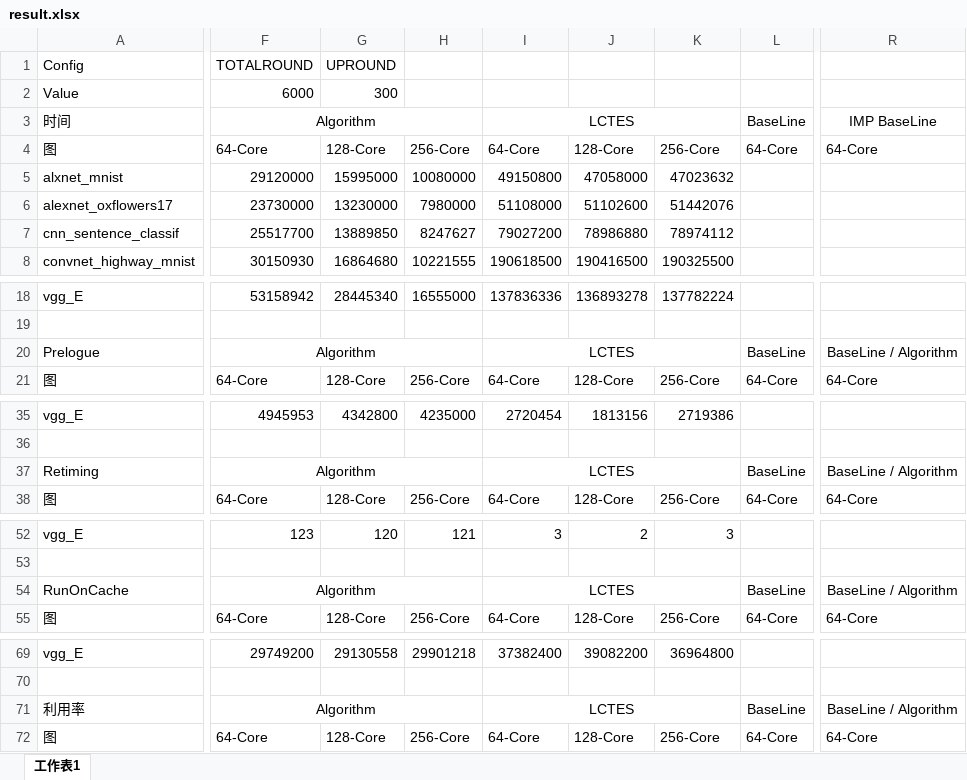
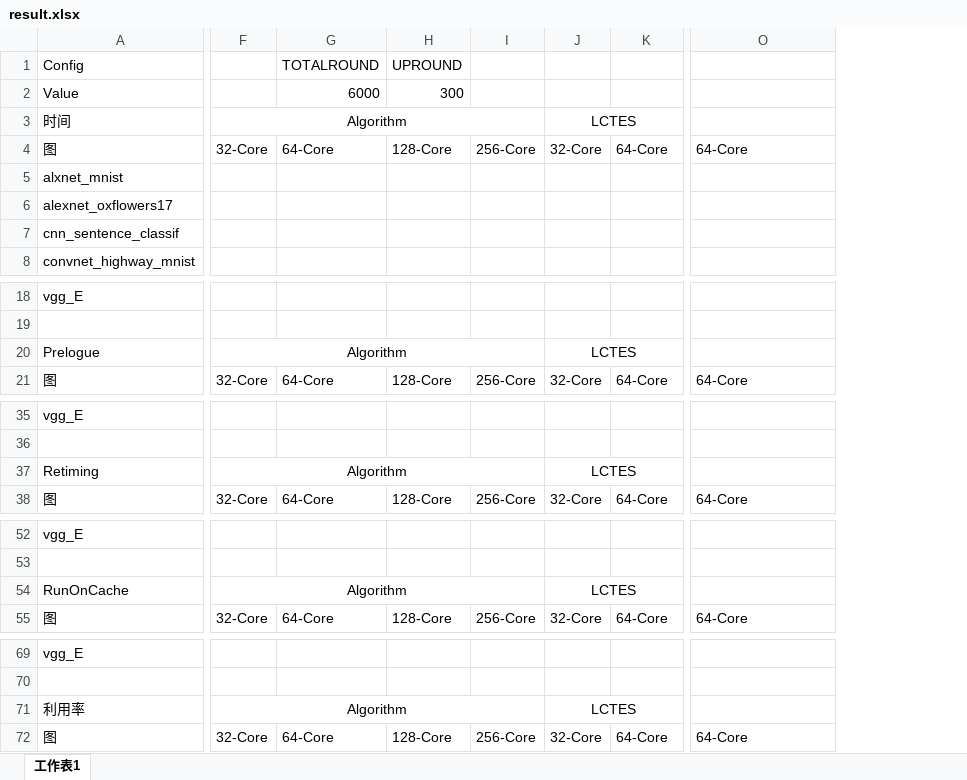
Before and after one commit to luffy06/ScheduleForCNN, an Excel workbook: result/result.xlsx, sheet 工作表1, drawn as a sheet; only a part is shown, gaps mark what is left out; values as stored, in another font and other column widths than the file's, no borders; removed rows and columns are numbered as before the commit, all else as after; the diff covers the shown part only; the diff names each change by its address in the sheet, - before the commit and + after, or states it on an @@ line.

Commit message:
update result

```diff
--- a/result/result.xlsx (sheet 工作表1)
+++ b/result/result.xlsx (sheet 工作表1)
-column F, rows 1-8: TOTALROUND | 6000 | Algorithm | 64-Core | 29120000 | 23730000 | 25517700 | 30150930; rows 18-21: 53158942 |  | Algorithm | 64-Core; rows 35-38: 4945953 |  | Algorithm | 64-Core; rows 52-55: 123 |  | Algorithm | 64-Core; rows 69-72: 29749200 |  | Algorithm | 64-Core
-column G, rows 1-8: UPROUND | 300 |  | 128-Core | 15995000 | 13230000 | 13889850 | 16864680; rows 18-21: 28445340 |  |  | 128-Core; rows 35-38: 4342800 |  |  | 128-Core; rows 52-55: 120 |  |  | 128-Core; rows 69-72: 29130558 |  |  | 128-Core
-column H, rows 4-8: 256-Core | 10080000 | 7980000 | 8247627 | 10221555; rows 18-21: 16555000 |  |  | 256-Core; rows 35-38: 4235000 |  |  | 256-Core; rows 52-55: 121 |  |  | 256-Core; rows 69-72: 29901218 |  |  | 256-Core
-column I, rows 3-8: LCTES | 64-Core | 49150800 | 51108000 | 79027200 | 190618500; rows 18-21: 137836336 |  | LCTES | 64-Core; rows 35-38: 2720454 |  | LCTES | 64-Core; rows 52-55: 3 |  | LCTES | 64-Core; rows 69-72: 37382400 |  | LCTES | 64-Core
-column J, rows 4-8: 128-Core | 47058000 | 51102600 | 78986880 | 190416500; rows 18-21: 136893278 |  |  | 128-Core; rows 35-38: 1813156 |  |  | 128-Core; rows 52-55: 2 |  |  | 128-Core; rows 69-72: 39082200 |  |  | 128-Core
-column K, rows 4-8: 256-Core | 47023632 | 51442076 | 78974112 | 190325500; rows 18-21: 137782224 |  |  | 256-Core; rows 35-38: 2719386 |  |  | 256-Core; rows 52-55: 3 |  |  | 256-Core; rows 69-72: 36964800 |  |  | 256-Core
+column F, rows 3-4: Algorithm | 32-Core; rows 20-21: Algorithm | 32-Core; rows 37-38: Algorithm | 32-Core; rows 54-55: Algorithm | 32-Core; rows 71-72: Algorithm | 32-Core
+column G, rows 1-4: TOTALROUND | 6000 |  | 64-Core; row 21: 64-Core; row 38: 64-Core; row 55: 64-Core; row 72: 64-Core
+column H, rows 1-4: UPROUND | 300 |  | 128-Core; row 21: 128-Core; row 38: 128-Core; row 55: 128-Core; row 72: 128-Core
+column I, row 4: 256-Core; row 21: 256-Core; row 38: 256-Core; row 55: 256-Core; row 72: 256-Core
+column J, rows 3-4: LCTES | 32-Core; rows 20-21: LCTES | 32-Core; rows 37-38: LCTES | 32-Core; rows 54-55: LCTES | 32-Core; rows 71-72: LCTES | 32-Core
-K3: BaseLine
+K3: (empty)
-L3:N3 merged
-O3: IMP BaseLine
+O3: (empty)
-R3:T3 merged
-K20: BaseLine
+K20: (empty)
-L20:N20 merged
-O20: BaseLine / Algorithm
+O20: (empty)
-R20:T20 merged
-K37: BaseLine
+K37: (empty)
-L37:N37 merged
-O37: BaseLine / Algorithm
+O37: (empty)
-R37:T37 merged
-K54: BaseLine
+K54: (empty)
-L54:N54 merged
-O54: BaseLine / Algorithm
+O54: (empty)
-R54:T54 merged
-K71: BaseLine
+K71: (empty)
-L71:N71 merged
-O71: BaseLine / Algorithm
+O71: (empty)
-R71:T71 merged
```
Also changed, not shown: 9 added columns, 3 removed columns, 2 edited cells and merged cells elsewhere in this sheet, 4 other files.
